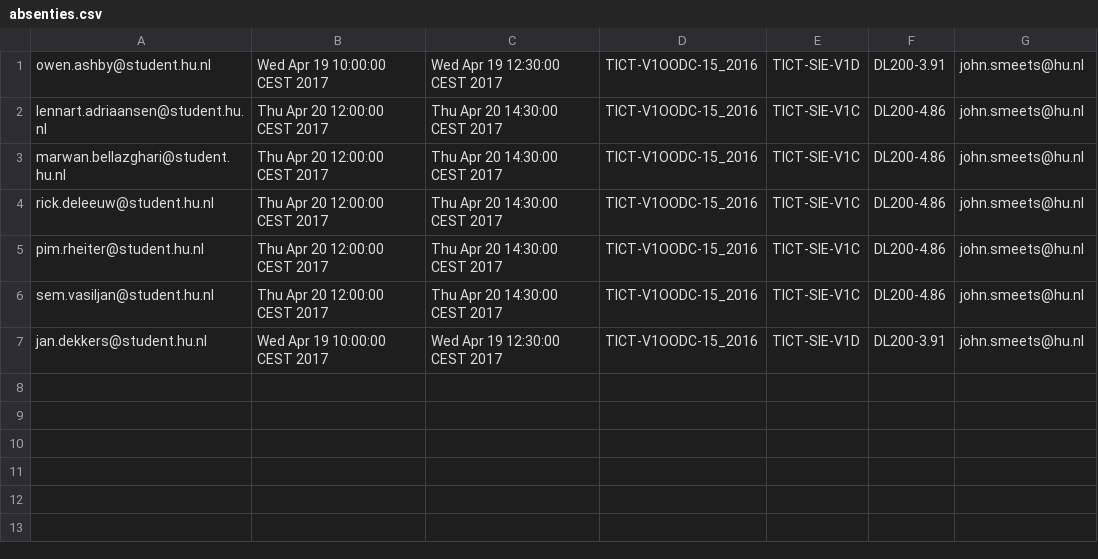
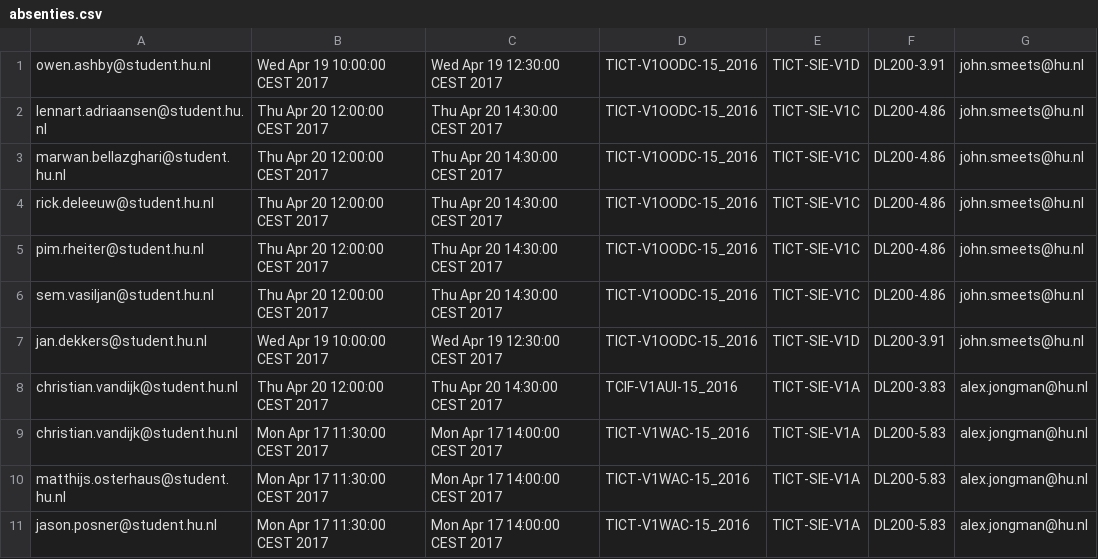
Before and after one commit to cryan-hu/V1AGP2, a CSV file: goed/CSV/absenties.csv, drawn as a sheet.

```diff
--- a/goed/CSV/absenties.csv
+++ b/goed/CSV/absenties.csv
@@ -7 +7,5 @@ sem.vasiljan@student.hu.nl,Thu Apr 20 12:00:00 CEST 2017,Thu Apr 20 14:30:00 CES
 jan.dekkers@student.hu.nl,Wed Apr 19 10:00:00 CEST 2017,Wed Apr 19 12:30:00 CEST 2017,TICT-V1OODC-15_2016,TICT-SIE-V1D,DL200-3.91,john.smeets@hu.nl
+christian.vandijk@student.hu.nl,Thu Apr 20 12:00:00 CEST 2017,Thu Apr 20 14:30:00 CEST 2017,TCIF-V1AUI-15_2016,TICT-SIE-V1A,DL200-3.83,alex.jongman@hu.nl
+christian.vandijk@student.hu.nl,Mon Apr 17 11:30:00 CEST 2017,Mon Apr 17 14:00:00 CEST 2017,TICT-V1WAC-15_2016,TICT-SIE-V1A,DL200-5.83,alex.jongman@hu.nl
+matthijs.osterhaus@student.hu.nl,Mon Apr 17 11:30:00 CEST 2017,Mon Apr 17 14:00:00 CEST 2017,TICT-V1WAC-15_2016,TICT-SIE-V1A,DL200-5.83,alex.jongman@hu.nl
+jason.posner@student.hu.nl,Mon Apr 17 11:30:00 CEST 2017,Mon Apr 17 14:00:00 CEST 2017,TICT-V1WAC-15_2016,TICT-SIE-V1A,DL200-5.83,alex.jongman@hu.nl
```
Also changed, not shown: goed/CSV/afwezigheden.csv, 21 other files.
